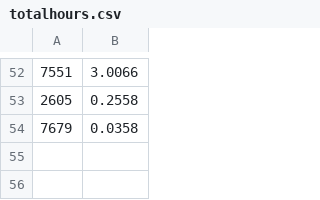
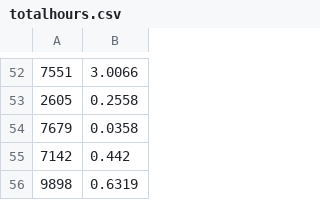
Before and after one commit to Team3128/2017-18-attendance-data, a CSV file: totalhours.csv, drawn as a sheet; only a part is shown, gaps mark what is left out.

Commit message:
Added Attendance Data for 2017-10-29

```diff
--- a/totalhours.csv
+++ b/totalhours.csv
@@ -54 +54,3 @@
 7679, 0.0358
+7142, 0.442
+9898, 0.6319
```
